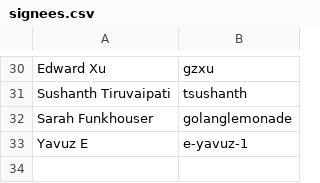
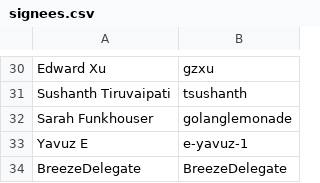
Before and after one commit to riverqueue/rivercla, a CSV file: signees.csv, drawn as a sheet; only a part is shown, gaps mark what is left out.

Commit message:
Add BreezeDelegate to CLA signees (#32)
Co-authored-by: BreezeDelegate <271538431+BreezeDelegate@users.noreply.github.com>

```diff
--- a/signees.csv
+++ b/signees.csv
@@ -33 +33,2 @@ Sarah Funkhouser,golanglemonade
 Yavuz E,e-yavuz-1
+BreezeDelegate,BreezeDelegate
```
